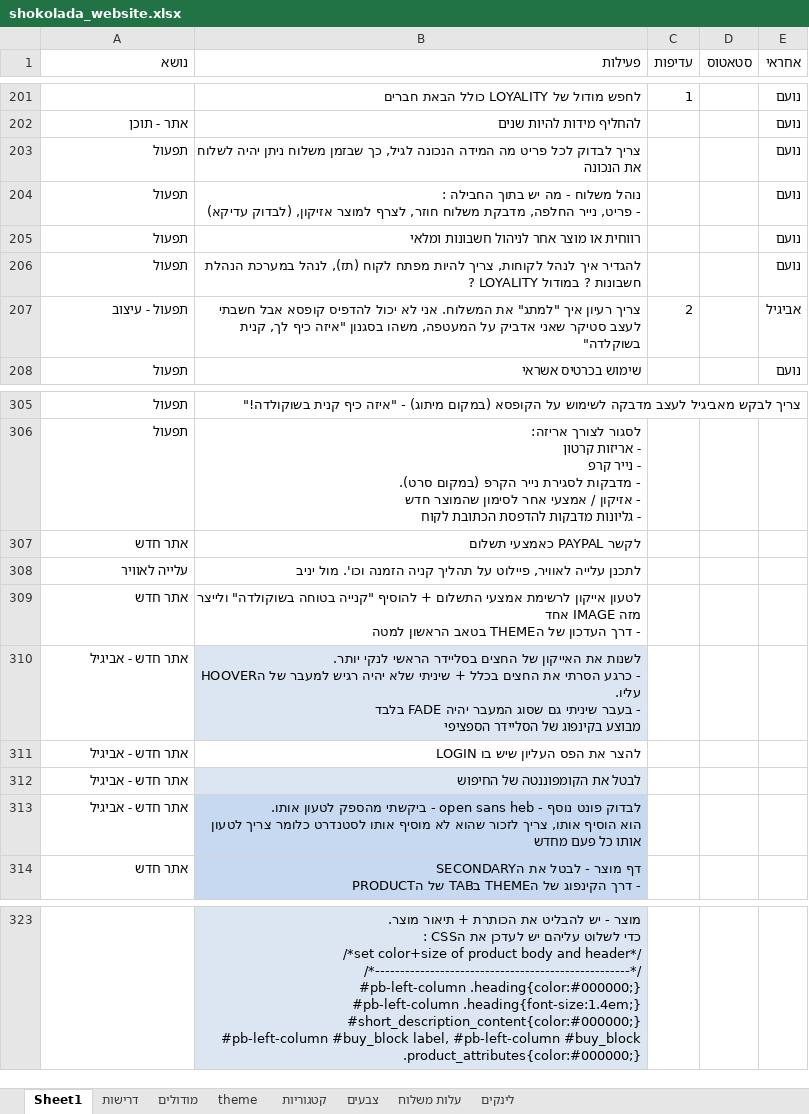
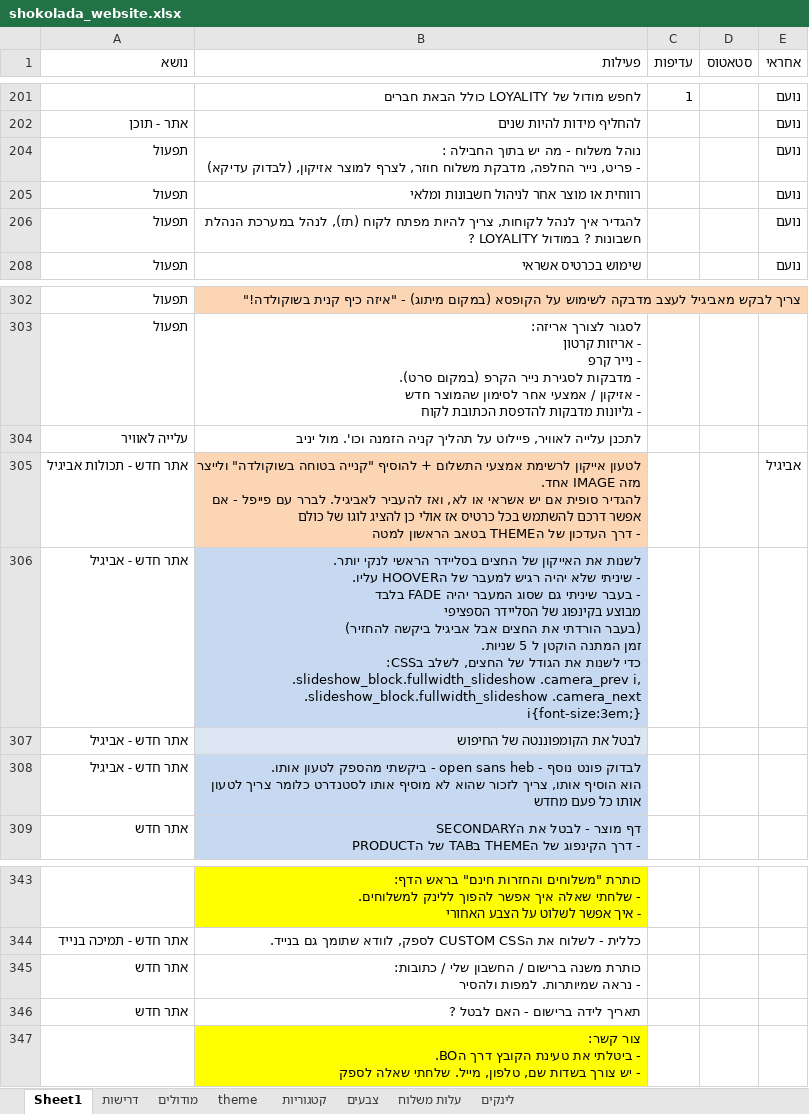
Before and after one commit to noameitan/shokolada_website_work, an Excel workbook: shokolada_website.xlsx, sheet Sheet1, drawn as a sheet; only a part is shown, gaps mark what is left out; values as stored, in another font and other column widths than the file's, no borders; removed rows and columns are numbered as before the commit, all else as after; ↵ is a line break in a cell; the diff covers the shown part only; the diff names each change by its address in the sheet, - before the commit and + after, or states it on an @@ line.

```diff
--- a/shokolada_website.xlsx (sheet Sheet1)
+++ b/shokolada_website.xlsx (sheet Sheet1)
-row 203: תפעול | צריך לבדוק לכל פריט מה המידה הנכונה לגיל, כך שבזמן משלוח ניתן יהיה לשלוח את הנכונה |  |  | נועם
-row 207: תפעול - עיצוב | צריך רעיון איך "למתג" את המשלוח. אני לא יכול להדפיס קופסא אבל חשבתי לעצב סטיקר שאני אדביק על המעטפה, משהו בסגנון "איזה כיף לך, קנית בשוקלדה" | 2 |  | אביגיל
-B302 fill: none
+B302 fill: #FCD5B5
-row 307: אתר חדש | לקשר PAYPAL כאמצעי תשלום
-row 309: אתר חדש | לטעון אייקון לרשימת אמצעי התשלום + להוסיף "קנייה בטוחה בשוקולדה" ולייצר מזה IMAGE אחד ↵ - דרך העדכון של הTHEME בטאב הראשון למטה
+row 305: אתר חדש - תכולות אביגיל | לטעון אייקון לרשימת אמצעי התשלום + להוסיף "קנייה בטוחה בשוקולדה" ולייצר מזה IMAGE אחד. ↵ להגדיר סופית אם יש אשראי או לא, ואז להעביר לאביגיל. לברר עם פייפל - אם אפשר דרכם להשתמש בכל כרטיס אז אולי כן להציג לוגו של כולם ↵ - דרך העדכון של הTHEME בטאב הראשון למטה |  |  | אביגיל
-B306 (פעילות): …יותר. ↵ - כרגע הסרתי את החצים בכלל + שיניתי שלא יהיה רגיש למעבר של הHOOVER עליו. ↵ - בעבר שיניתי גם שסוג המעבר יהיה FADE בלבד ↵ מבוצע בקינפוג של הסליידר הספציפי
+B306 (פעילות): …יותר. ↵ - שיניתי שלא יהיה רגיש למעבר של הHOOVER עליו. ↵ - בעבר שיניתי גם שסוג המעבר יהיה FADE בלבד ↵ מבוצע בקינפוג של הסליידר הספציפי ↵ (בעבר הורדתי את החצים אבל אביגיל ביקשה להחזיר) ↵ זמן המתנה הוקטן ל 5 שניות. ↵ כדי לשנות את הגודל של החצים, לשלב בCSS: ↵ .slideshow_block.fullwidth_slideshow .camera_prev i, .slideshow_block.fullwidth_slideshow .camera_next i{font-size:3em;}
-row 311: אתר חדש - אביגיל | להצר את הפס העליון שיש בו LOGIN
-B343 (פעילות): מוצר - יש להבליט את הכותרת + תיאור מוצר. ↵ כדי לשלוט עליהם יש לעדכן את הCSS : ↵ /*set color+size of product body and header*/ ↵ /*---------------------------------------------------*/ ↵ #pb-left-column .heading{color:#000000;} ↵ #pb-left-column .heading{font-size:1.4em;} ↵ #short_description_content{color:#000000;} ↵ #pb-left-column #buy_block label, #pb-left-column #buy_block .product_attributes{color:#000000;}
+B343 (פעילות): כותרת "משלוחים והחזרות חינם" בראש הדף: ↵ - שלחתי שאלה איך אפשר להפוך ללינק למשלוחים. ↵ - איך אפשר לשלוט על הצבע האחורי
-B343 fill: #DCE6F2
+B343 fill: #FFFF00
+row 344: אתר חדש - תמיכה בנייד | כללית - לשלוח את הCUSTOM CSS לספק, לוודא שתומך גם בנייד.
+row 345: אתר חדש | כותרת משנה ברישום / החשבון שלי / כתובות: ↵ - נראה שמיותרות. למפות ולהסיר
+row 346: אתר חדש | תאריך לידה ברישום - האם לבטל ?
+row 347:  | צור קשר: ↵ - ביטלתי את טעינת הקובץ דרך הBO. ↵ - יש צורך בשדות שם, טלפון, מייל. שלחתי שאלה לספק
```
Also changed, not shown: 27 added rows, 5 removed rows, 7 edited cells and cell formats elsewhere in this sheet, hidden cells, HeadStart/Promotion/contactsList.xlsx.
